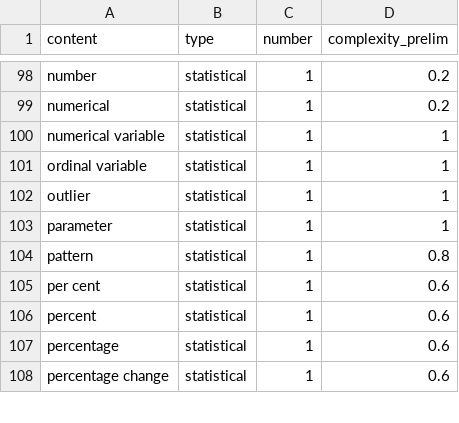
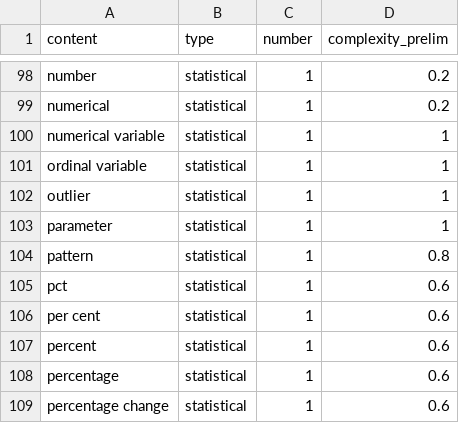
Before and after one commit to bbc/newslabs-Text_Analytics, a CSV file: StatIndex/StatIndex-StatDictionary/statistical_data_dictionary_prelim.csv, drawn as a sheet; only a part is shown, gaps mark what is left out; the diff names each change by its address in the sheet, - before the commit and + after, or states it on an @@ line.

Commit message:
Update statistical_data_dictionary_prelim.csv

```diff
--- a/StatIndex/StatIndex-StatDictionary/statistical_data_dictionary_prelim.csv
+++ b/StatIndex/StatIndex-StatDictionary/statistical_data_dictionary_prelim.csv
+row 105: pct | statistical | 1 | 0.6
```
